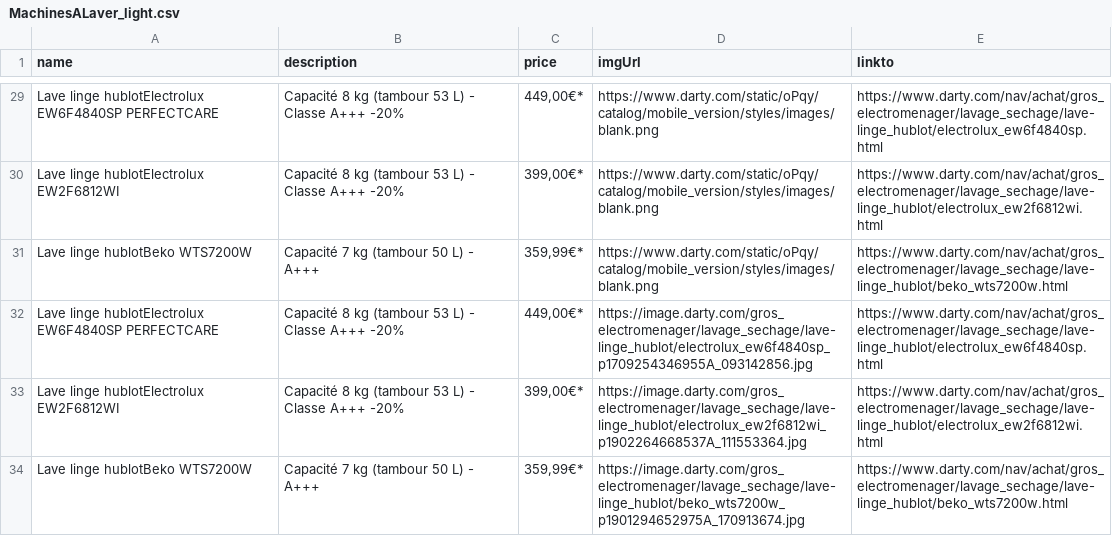
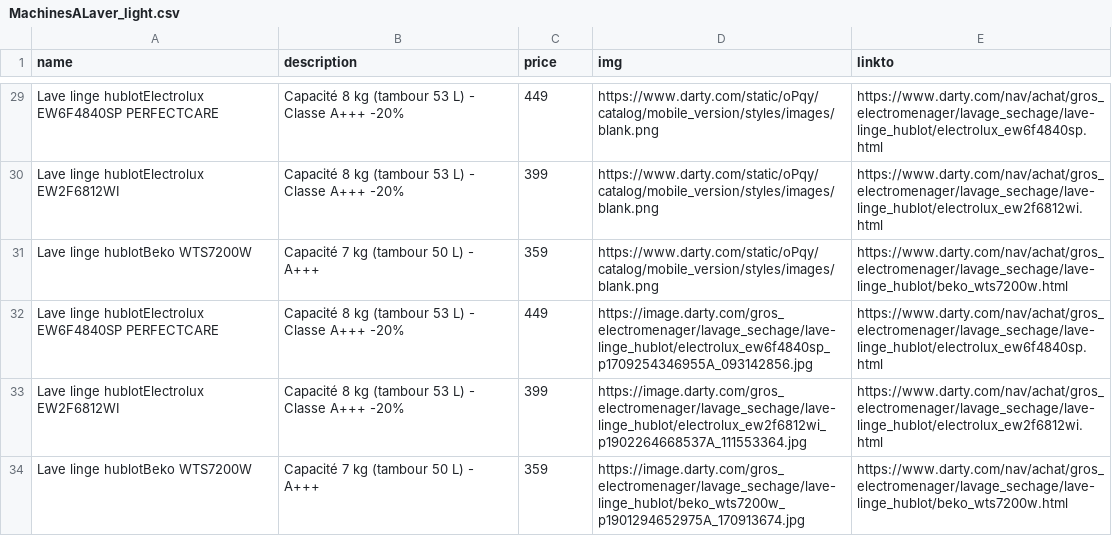
Before and after one commit to comparIt/comparit-back, a CSV file: src/main/resources/csv/MachinesALaver_light.csv, drawn as a sheet; only a part is shown, gaps mark what is left out; the diff covers the shown part only; the diff names each change by its address in the sheet, - before the commit and + after, or states it on an @@ line.

```diff
--- a/src/main/resources/csv/MachinesALaver_light.csv
+++ b/src/main/resources/csv/MachinesALaver_light.csv
-D1: imgUrl
+D1: img
-C29 (price): 449,00€*
+C29 (price): 449
-C30 (price): 399,00€*
+C30 (price): 399
-C31 (price): 359,99€*
+C31 (price): 359
-C32 (price): 449,00€*
+C32 (price): 449
-C33 (price): 399,00€*
+C33 (price): 399
-C34 (price): 359,99€*
+C34 (price): 359
```
Also changed, not shown: 27 edited cells elsewhere in this file, src/main/resources/csv/MachinesALaver_mgd.csv, 2 other files.
